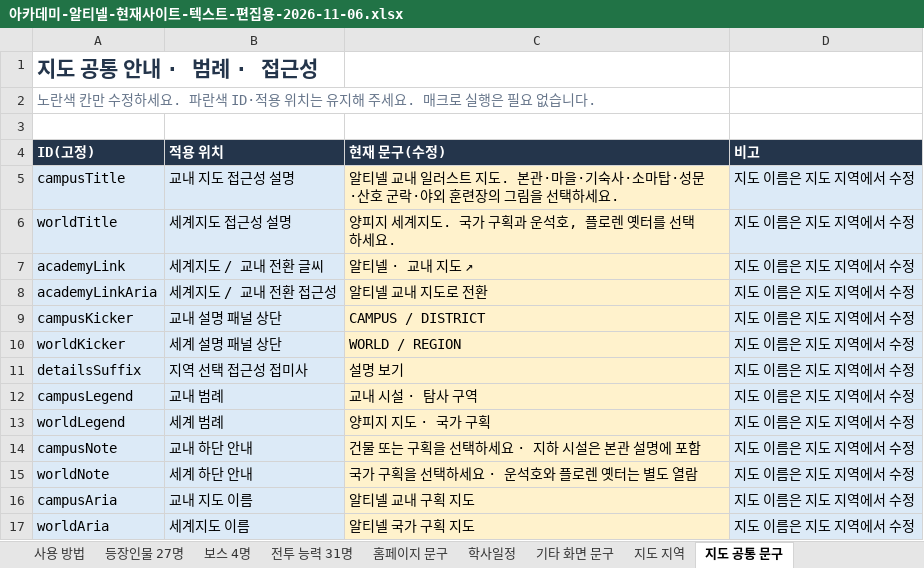
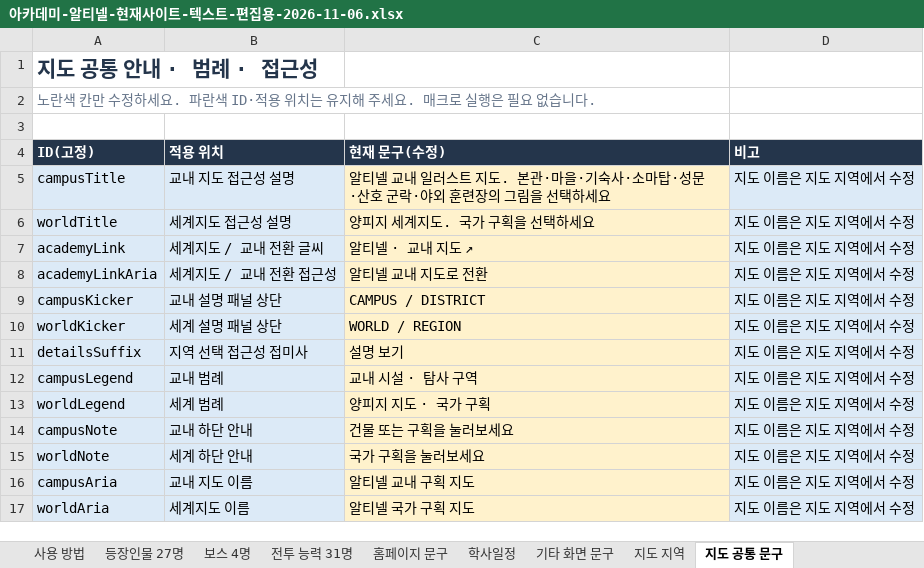
Before and after one commit to rhyuu4/altinel, an Excel workbook: editor/아카데미-알티넬-현재사이트-텍스트-편집용-2026-11-06.xlsx, sheet 지도 공통 문구, drawn as a sheet; values as stored, in another font and other column widths than the file's, no borders; the diff names each change by its address in the sheet, - before the commit and + after, or states it on an @@ line.

```diff
--- a/editor/아카데미-알티넬-현재사이트-텍스트-편집용-2026-11-06.xlsx (sheet 지도 공통 문구)
+++ b/editor/아카데미-알티넬-현재사이트-텍스트-편집용-2026-11-06.xlsx (sheet 지도 공통 문구)
-C5 (현재 문구(수정)): …택하세요.
+C5 (현재 문구(수정)): …택하세요
-C6 (현재 문구(수정)): 양피지 세계지도. 국가 구획과 운석호, 플로렌 옛터를 선택하세요.
+C6 (현재 문구(수정)): 양피지 세계지도. 국가 구획을 선택하세요
-C14 (현재 문구(수정)): 건물 또는 구획을 선택하세요 · 지하 시설은 본관 설명에 포함
+C14 (현재 문구(수정)): 건물 또는 구획을 눌러보세요
-C15 (현재 문구(수정)): 국가 구획을 선택하세요 · 운석호와 플로렌 옛터는 별도 열람
+C15 (현재 문구(수정)): 국가 구획을 눌러보세요
```
Also changed, not shown: sheet 지도 지역, sheet 등장인물 27명, sheet 전투 능력 31명, sheet 기타 화면 문구, sheet 홈페이지 문구, sheet 보스 4명, 1 more sheet, 2 other files.
